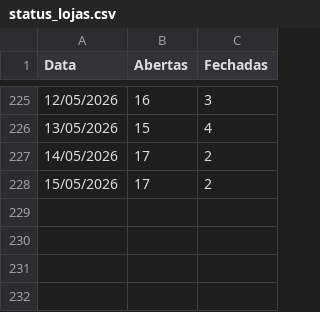
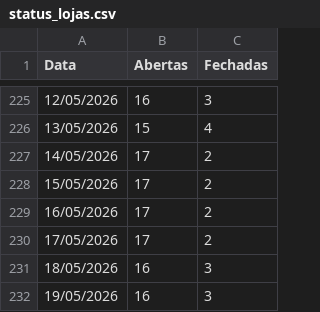
Before and after one commit to mateusmattos/omni-dashboard, a CSV file: status_lojas.csv, drawn as a sheet; only a part is shown, gaps mark what is left out.

```diff
--- a/status_lojas.csv
+++ b/status_lojas.csv
@@ -228 +228,5 @@ Data;Abertas;Fechadas
 15/05/2026;17;2
+16/05/2026;17;2
+17/05/2026;17;2
+18/05/2026;16;3
+19/05/2026;16;3
```
Also changed, not shown: rupturas.csv, 1 other file.
